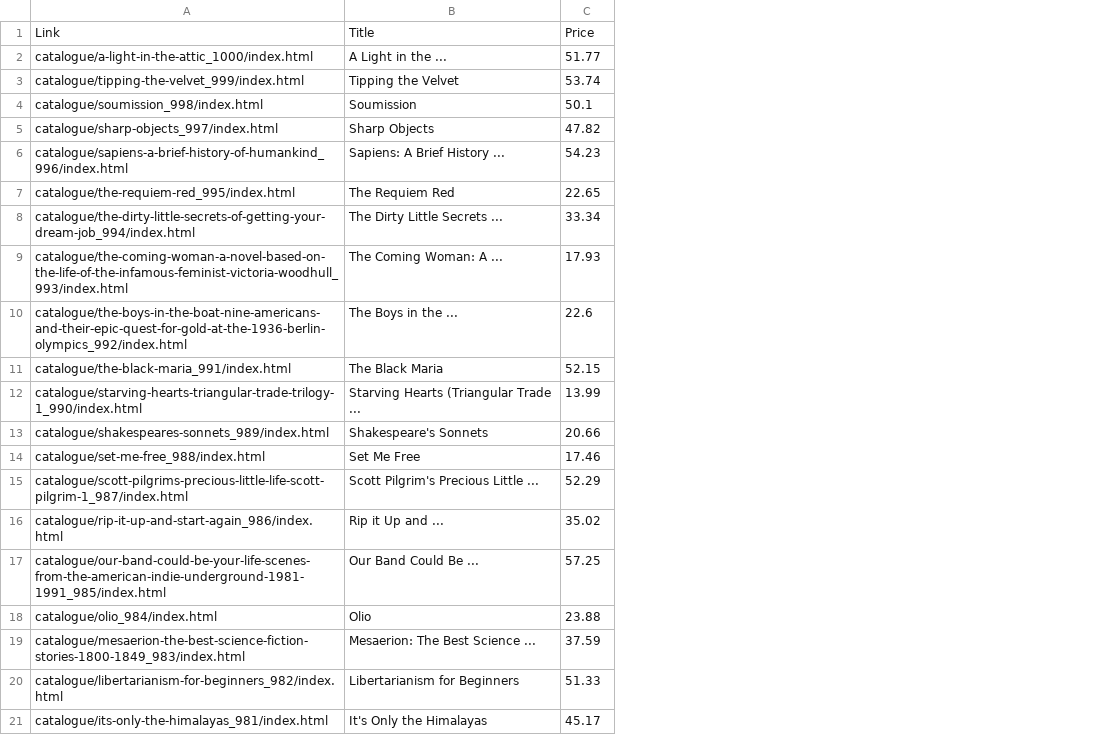
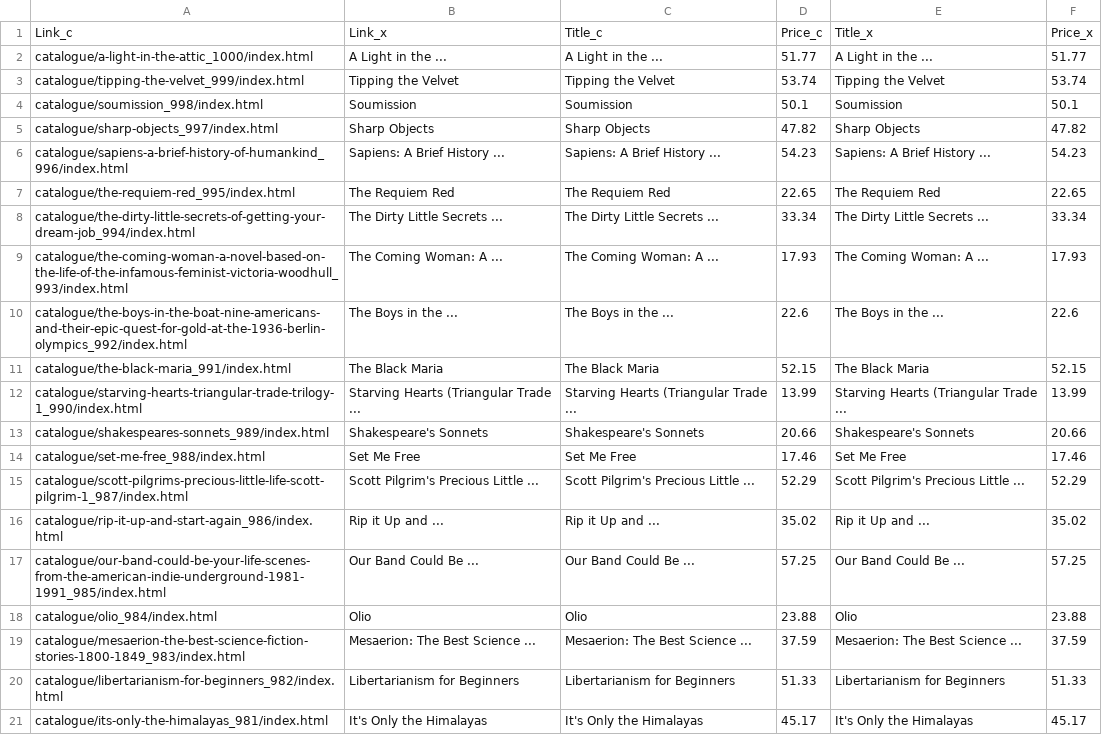
Before and after one commit to Consolelives/WebScraping-with-Scrapy, a CSV file: books.csv, drawn as a sheet; removed rows and columns are numbered as before the commit, all else as after; the diff names each change by its address in the sheet, - before the commit and + after, or states it on an @@ line.

```diff
--- a/books.csv
+++ b/books.csv
+column C, rows 2-21: A Light in the ... | Tipping the Velvet | Soumission | Sharp Objects | Sapiens: A Brief History ... | The Requiem Red | The Dirty Little Secrets ... | The Coming Woman: A ... | The Boys in the ... | The Black Maria | Starving Hearts (Triangular Trade ... | Shakespeare's Sonnets | Set Me Free | Scott Pilgrim's Precious Little ... | Rip it Up and ... | Our Band Could Be ... | Olio | Mesaerion: The Best Science ... | Libertarianism for Beginners | It's Only the Himalayas
+column E, rows 2-21: A Light in the ... | Tipping the Velvet | Soumission | Sharp Objects | Sapiens: A Brief History ... | The Requiem Red | The Dirty Little Secrets ... | The Coming Woman: A ... | The Boys in the ... | The Black Maria | Starving Hearts (Triangular Trade ... | Shakespeare's Sonnets | Set Me Free | Scott Pilgrim's Precious Little ... | Rip it Up and ... | Our Band Could Be ... | Olio | Mesaerion: The Best Science ... | Libertarianism for Beginners | It's Only the Himalayas
+column F, rows 2-21: 51.77 | 53.74 | 50.1 | 47.82 | 54.23 | 22.65 | 33.34 | 17.93 | 22.6 | 52.15 | 13.99 | 20.66 | 17.46 | 52.29 | 35.02 | 57.25 | 23.88 | 37.59 | 51.33 | 45.17
-row 1: Link | Title | Price
+row 1: Link_c | Link_x | Title_c | Price_c | Title_x | Price_x
```
Also changed, not shown: 5 other files.
